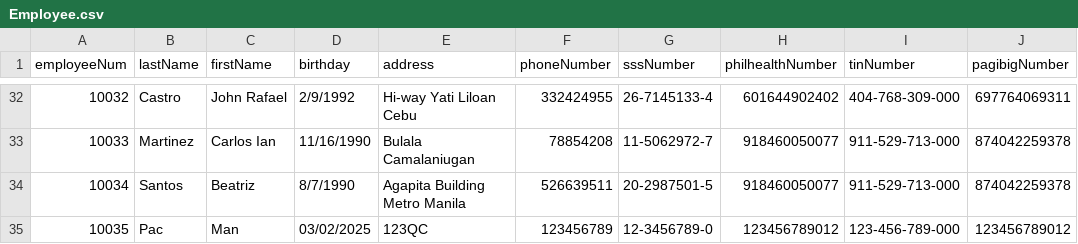
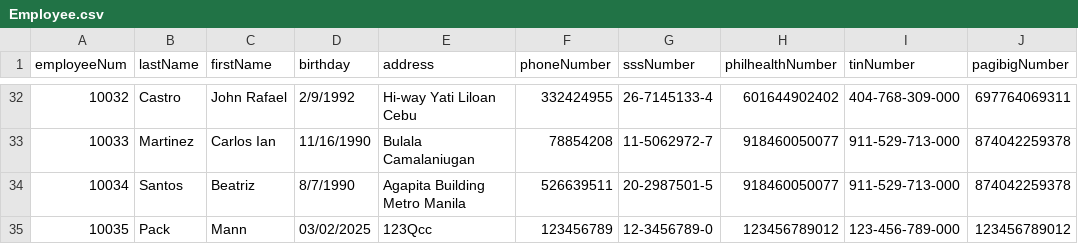
Before and after one commit to shekinahjabez/Terminal-Assessment-MotorPH-Payroll-System-OOP, a CSV file: src/data9/Employee.csv, drawn as a sheet; only a part is shown, gaps mark what is left out; the diff names each change by its address in the sheet, - before the commit and + after, or states it on an @@ line.

```diff
--- a/src/data9/Employee.csv
+++ b/src/data9/Employee.csv
-B35 (lastName): Pac
+B35 (lastName): Pack
-C35 (firstName): Man
+C35 (firstName): Mann
-E35 (address): 123QC
+E35 (address): 123Qcc
```
Also changed, not shown: 3 other files.
